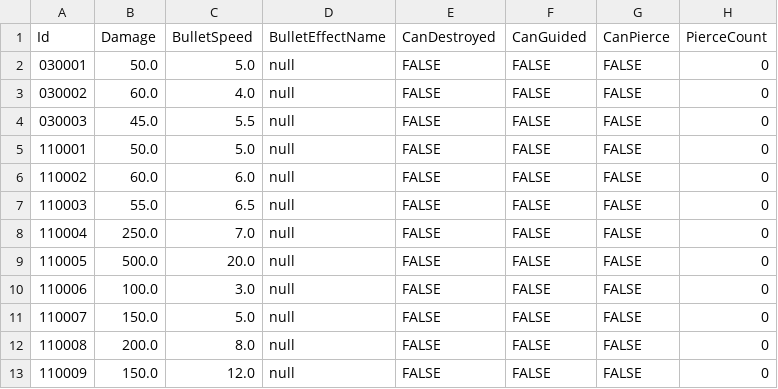
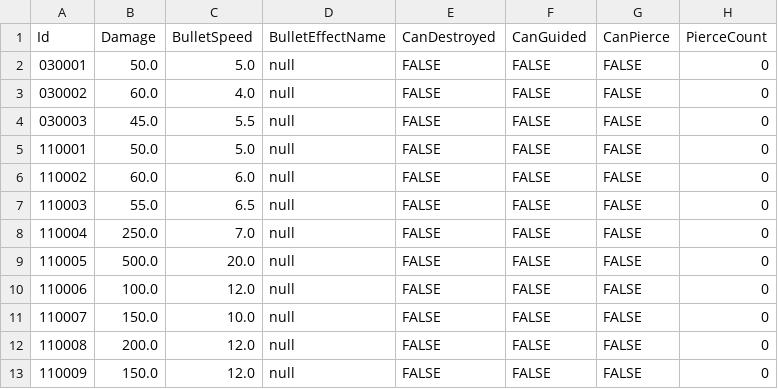
Before and after one commit to hayoung4277/UnityMiniProject, a CSV file: MiniProject/Assets/Resources/tables/BulletTable.csv, drawn as a sheet.

```diff
--- a/MiniProject/Assets/Resources/tables/BulletTable.csv
+++ b/MiniProject/Assets/Resources/tables/BulletTable.csv
@@ -9,5 +9,5 @@ Id,Damage,BulletSpeed,BulletEffectName,CanDestroyed,CanGuided,CanPierce,PierceCo
 110005,500.0,20.0,null,FALSE,FALSE,FALSE,0
-110006,100.0,3.0,null,FALSE,FALSE,FALSE,0
-110007,150.0,5.0,null,FALSE,FALSE,FALSE,0
-110008,200.0,8.0,null,FALSE,FALSE,FALSE,0
+110006,100.0,12.0,null,FALSE,FALSE,FALSE,0
+110007,150.0,10.0,null,FALSE,FALSE,FALSE,0
+110008,200.0,12.0,null,FALSE,FALSE,FALSE,0
 110009,150.0,12.0,null,FALSE,FALSE,FALSE,0
```
Also changed, not shown: MiniProject/Assets/Resources/tables/NormalMonsterTable.csv.
